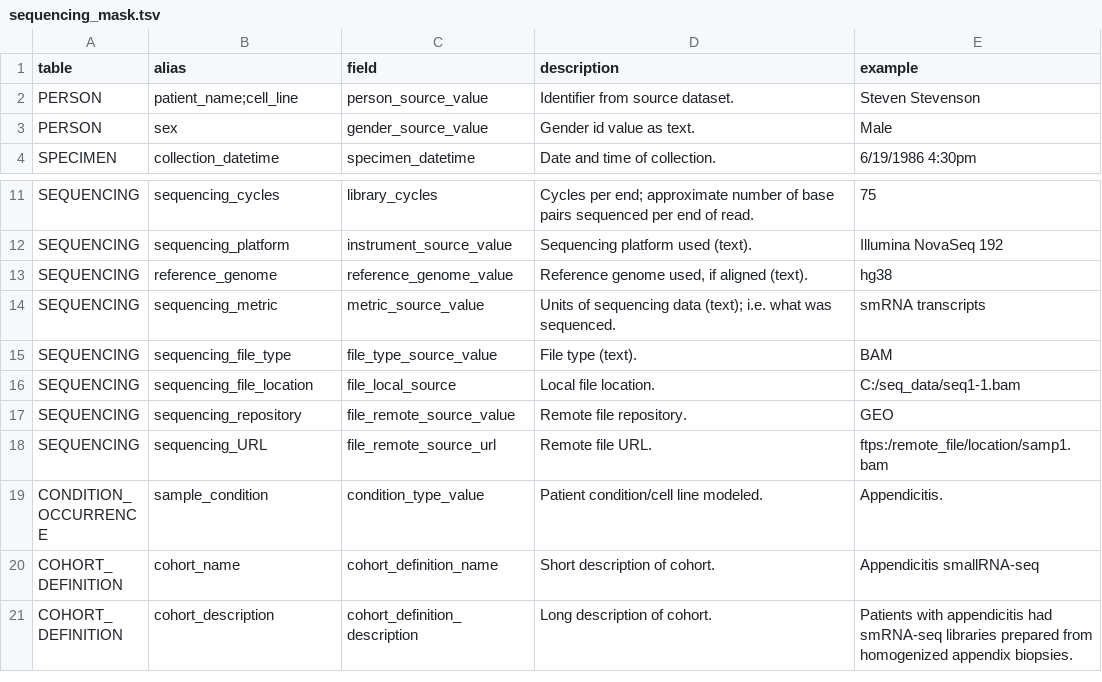
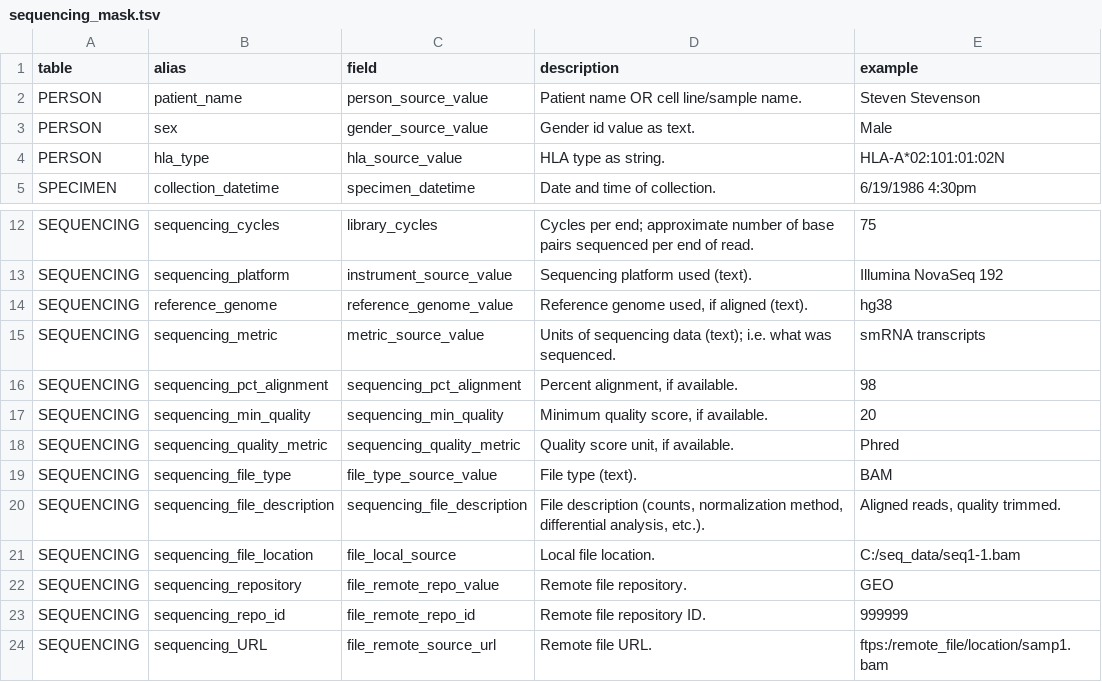
Before and after one commit to NCBI-Codeathons/OMOPOmics, a TSV file: src/R/ROMOPOmics/inst/extdata/masks/sequencing_mask.tsv, drawn as a sheet; only a part is shown, gaps mark what is left out; the shorter side is filled out with more unchanged rows.

```diff
--- a/src/R/ROMOPOmics/inst/extdata/masks/sequencing_mask.tsv
+++ b/src/R/ROMOPOmics/inst/extdata/masks/sequencing_mask.tsv
@@ -1,4 +1,5 @@
 table	alias	field	description	example
-PERSON	patient_name;cell_line	person_source_value	Identifier from source dataset.	Steven Stevenson
+PERSON	patient_name	person_source_value	Patient name OR cell line/sample name.	Steven Stevenson
 PERSON	sex	gender_source_value	Gender id value as text.	Male
+PERSON	hla_type	hla_source_value	HLA type as string.	HLA-A*02:101:01:02N
 SPECIMEN	collection_datetime	specimen_datetime	Date and time of collection.	6/19/1986 4:30pm
@@ -14,5 +15,10 @@ SEQUENCING	reference_genome	reference_genome_value	"Reference genome used, if al
 SEQUENCING	sequencing_metric	metric_source_value	Units of sequencing data (text); i.e. what was sequenced.	smRNA transcripts
+SEQUENCING	sequencing_pct_alignment	sequencing_pct_alignment	"Percent alignment, if available."	98
+SEQUENCING	sequencing_min_quality	sequencing_min_quality	"Minimum quality score, if available."	20
+SEQUENCING	sequencing_quality_metric	sequencing_quality_metric	"Quality score unit, if available."	Phred
 SEQUENCING	sequencing_file_type	file_type_source_value	File type (text).	BAM
+SEQUENCING	sequencing_file_description	sequencing_file_description	"File description (counts, normalization method, differential analysis, etc.)."	"Aligned reads, quality trimmed."
 SEQUENCING	sequencing_file_location	file_local_source	Local file location.	C:/seq_data/seq1-1.bam
-SEQUENCING	sequencing_repository	file_remote_source_value	Remote file repository.	GEO
+SEQUENCING	sequencing_repository	file_remote_repo_value	Remote file repository.	GEO
+SEQUENCING	sequencing_repo_id	file_remote_repo_id	Remote file repository ID.	999999
 SEQUENCING	sequencing_URL	file_remote_source_url	Remote file URL.	ftps:/remote_file/location/samp1.bam
```
Also changed, not shown: 14 other files.
